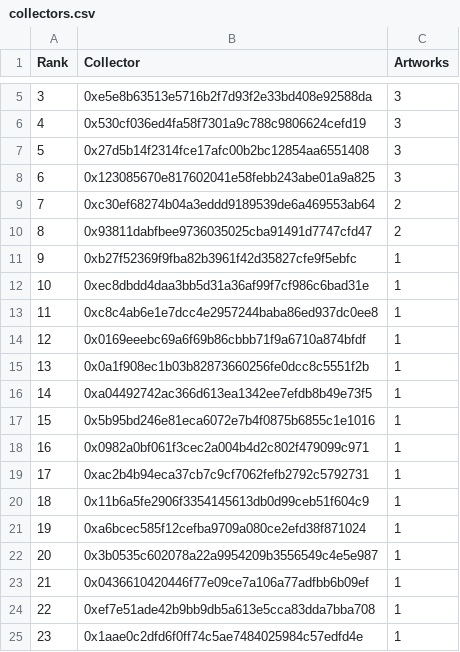
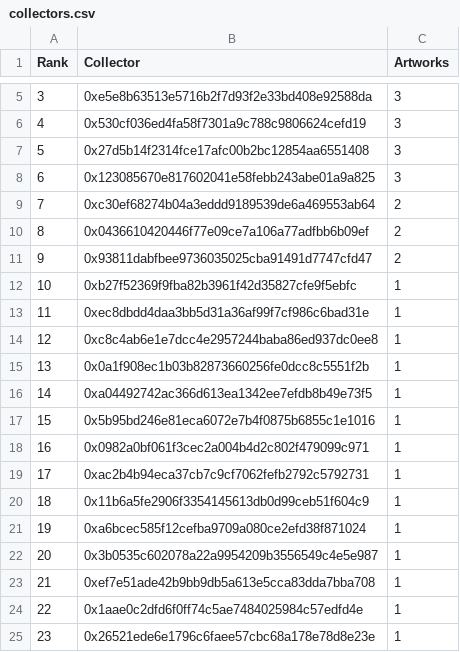
Before and after one commit to JohnOrionYoung/JOYhotPotato, a CSV file: src/python/collectors.csv, drawn as a sheet; only a part is shown, gaps mark what is left out; the shorter side is filled out with more unchanged rows; removed rows and columns are numbered as before the commit, all else as after; the diff names each change by its address in the sheet, - before the commit and + after, or states it on an @@ line.

Commit message:
update

```diff
--- a/src/python/collectors.csv
+++ b/src/python/collectors.csv
+row 10: 8 | 0x0436610420446f77e09ce7a106a77adfbb6b09ef | 2
@@ column A (Rank) renumbered from row 11 down @@
-row 14: 12 | 0x0169eeebc69a6f69b86cbbb71f9a6710a874bfdf | 1
-row 23: 21 | 0x0436610420446f77e09ce7a106a77adfbb6b09ef | 1
```
